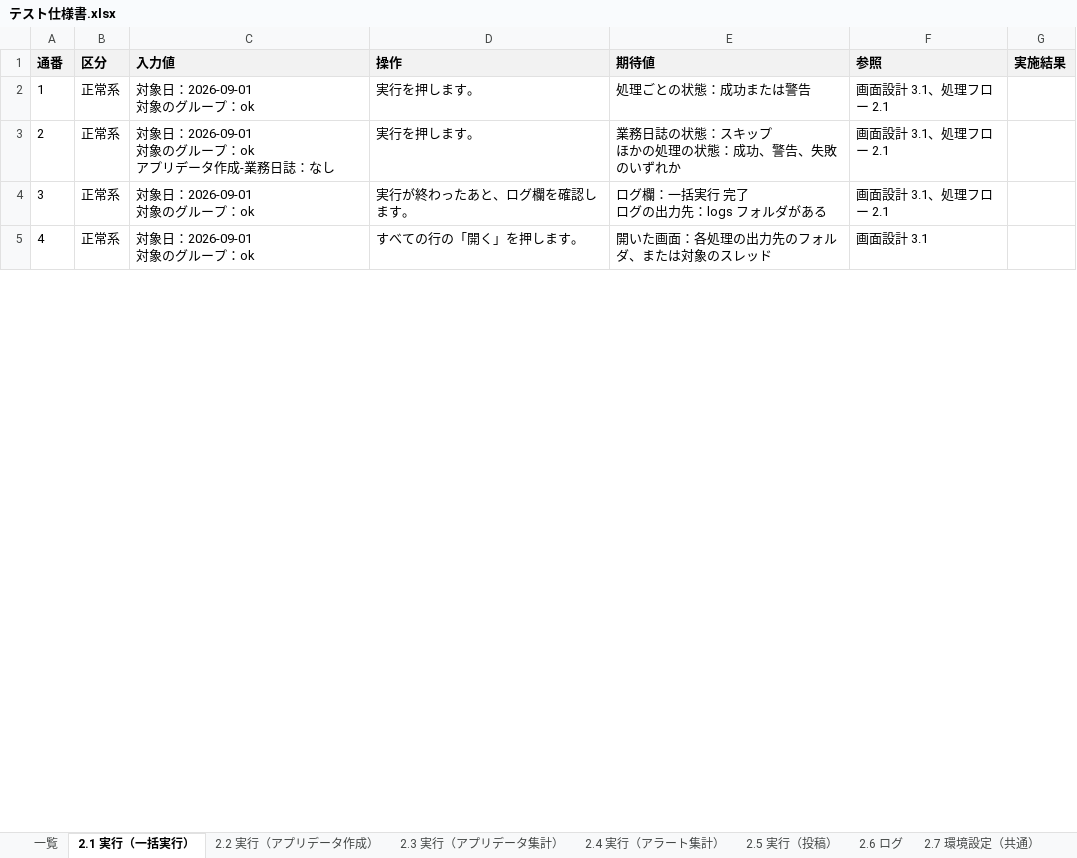
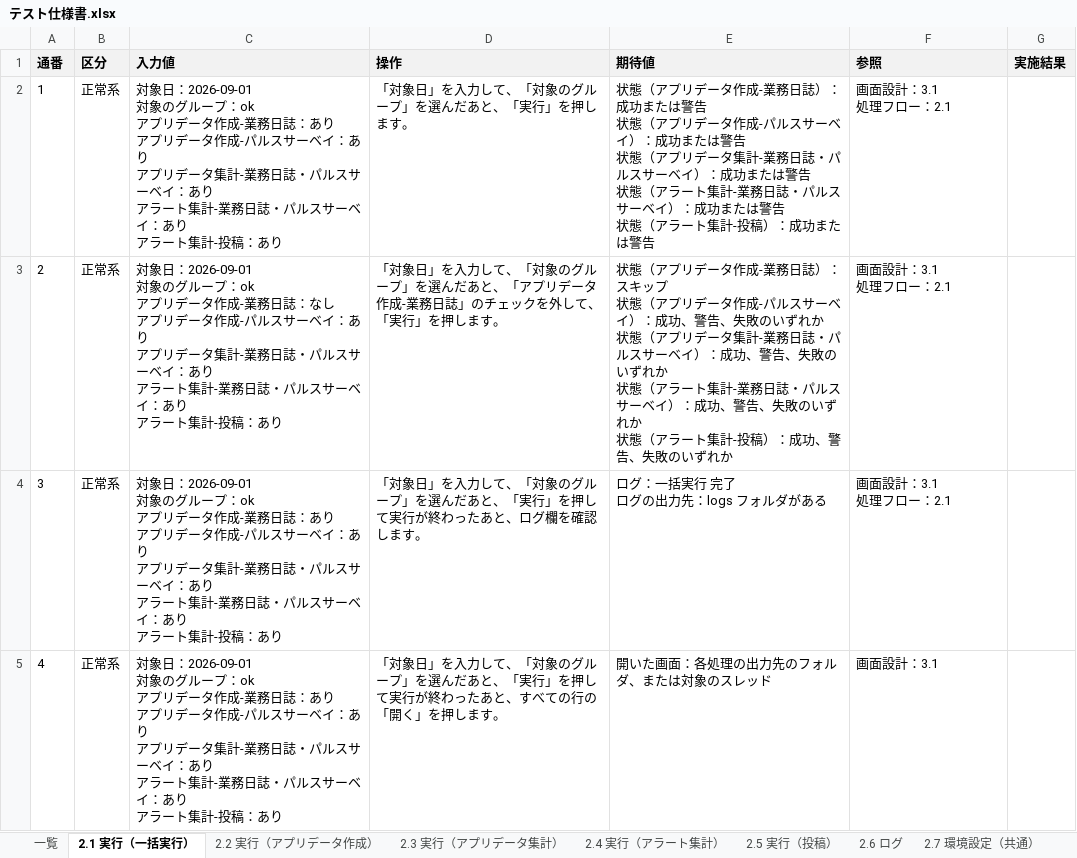
Before and after one commit to nishida2073/project_management, an Excel workbook: tool/kintone-aggregator/doc/03_結合テスト/テスト仕様書.xlsx, sheet 2.1 実行（一括実行）, drawn as a sheet; only a part is shown; values as stored, in another font and other column widths than the file's, no borders; ↵ is a line break in a cell; the diff covers the shown part only; the diff names each change by its address in the sheet, - before the commit and + after, or states it on an @@ line.

```diff
--- a/tool/kintone-aggregator/doc/03_結合テスト/テスト仕様書.xlsx (sheet 2.1 実行（一括実行）)
+++ b/tool/kintone-aggregator/doc/03_結合テスト/テスト仕様書.xlsx (sheet 2.1 実行（一括実行）)
-C2 (入力値): …ープ：ok
+C2 (入力値): …ープ：ok ↵ アプリデータ作成-業務日誌：あり ↵ アプリデータ作成-パルスサーベイ：あり ↵ アプリデータ集計-業務日誌・パルスサーベイ：あり ↵ アラート集計-業務日誌・パルスサーベイ：あり ↵ アラート集計-投稿：あり
-D2 (操作): 実行を押します。
+D2 (操作): 「対象日」を入力して、「対象のグループ」を選んだあと、「実行」を押します。
-E2 (期待値): 処理ごとの状態：成功ま…
+E2 (期待値): 状態（アプリデータ作成-業務日誌）：成功または警告 ↵ 状態（アプリデータ作成-パルスサーベイ）：成功または警告 ↵ 状態（アプリデータ集計-業務日誌・パルスサーベイ）：成功または警告 ↵ 状態（アラート集計-業務日誌・パルスサーベイ）：成功または警告 ↵ 状態（アラート集計-投稿）：成功ま…
-F2:F4 (参照): 画面設計 3.1、処理フロー 2.1
+F2:F4 (参照): 画面設計：3.1 ↵ 処理フロー：2.1
-C3 (入力値): …誌：なし
+C3 (入力値): …誌：なし ↵ アプリデータ作成-パルスサーベイ：あり ↵ アプリデータ集計-業務日誌・パルスサーベイ：あり ↵ アラート集計-業務日誌・パルスサーベイ：あり ↵ アラート集計-投稿：あり
-D3 (操作): 実行を押します。
+D3 (操作): 「対象日」を入力して、「対象のグループ」を選んだあと、「アプリデータ作成-業務日誌」のチェックを外して、「実行」を押します。
-E3 (期待値): 業務日誌の状態：スキップ ↵ ほかの処理の状態：成功、…
+E3 (期待値): 状態（アプリデータ作成-業務日誌）：スキップ ↵ 状態（アプリデータ作成-パルスサーベイ）：成功、警告、失敗のいずれか ↵ 状態（アプリデータ集計-業務日誌・パルスサーベイ）：成功、警告、失敗のいずれか ↵ 状態（アラート集計-業務日誌・パルスサーベイ）：成功、警告、失敗のいずれか ↵ 状態（アラート集計-投稿）：成功、…
-C4:C5 (入力値): …ープ：ok
+C4:C5 (入力値): …ープ：ok ↵ アプリデータ作成-業務日誌：あり ↵ アプリデータ作成-パルスサーベイ：あり ↵ アプリデータ集計-業務日誌・パルスサーベイ：あり ↵ アラート集計-業務日誌・パルスサーベイ：あり ↵ アラート集計-投稿：あり
-D4 (操作): 実行が終わったあと、ログ欄を確認します。
+D4 (操作): 「対象日」を入力して、「対象のグループ」を選んだあと、「実行」を押して実行が終わったあと、ログ欄を確認します。
-E4 (期待値): ログ欄：一括実行 完了 ↵ ログの出力先：logs フォルダがある
+E4 (期待値): ログ：一括実行 完了 ↵ ログの出力先：logs フォルダがある
-D5 (操作): すべての行の「開く」を押します。
+D5 (操作): 「対象日」を入力して、「対象のグループ」を選んだあと、「実行」を押して実行が終わったあと、すべての行の「開く」を押します。
-F5 (参照): 画面設計 3.1
+F5 (参照): 画面設計：3.1
```
Also changed, not shown: 12 edited cells elsewhere in this sheet, sheet 2.8 環境設定（グループ別）, sheet 2.6 ログ, sheet 2.9 環境設定（マスター）, sheet 2.2 実行（アプリデータ作成）, sheet 2.7 環境設定（共通）, sheet 2.3 実行（アプリデータ集計）, 2 more sheets, 11 other files.
